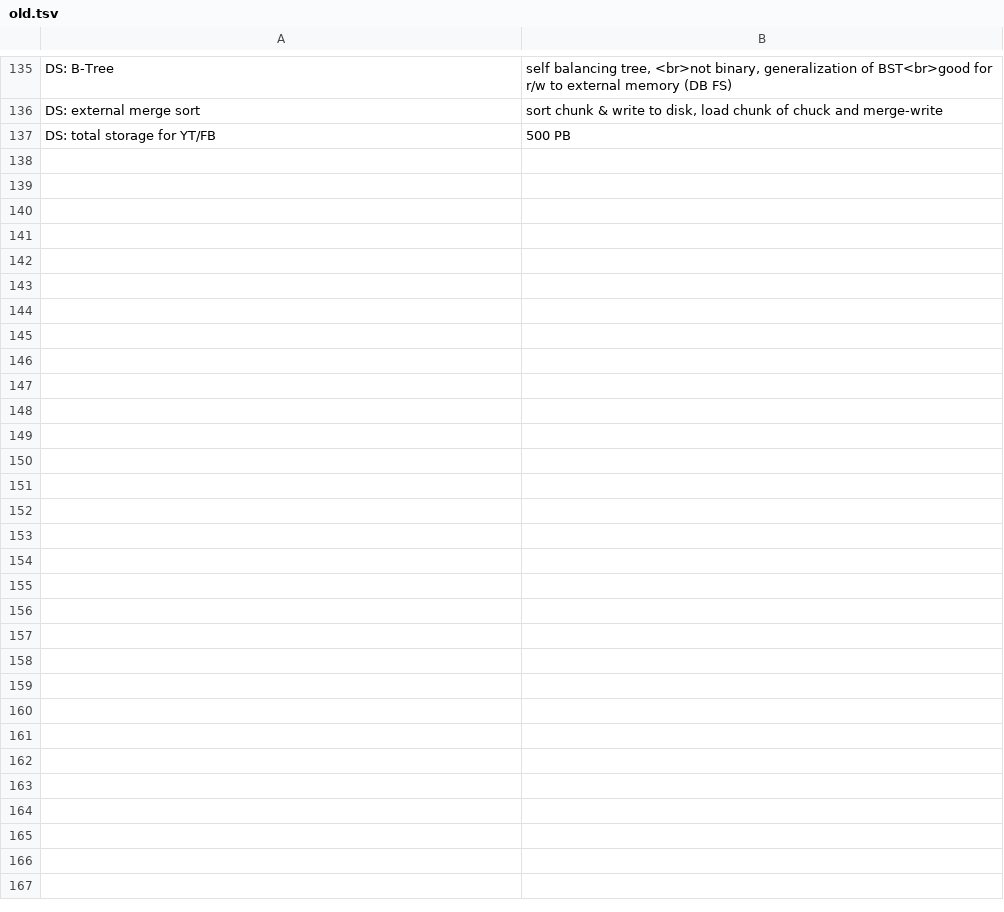
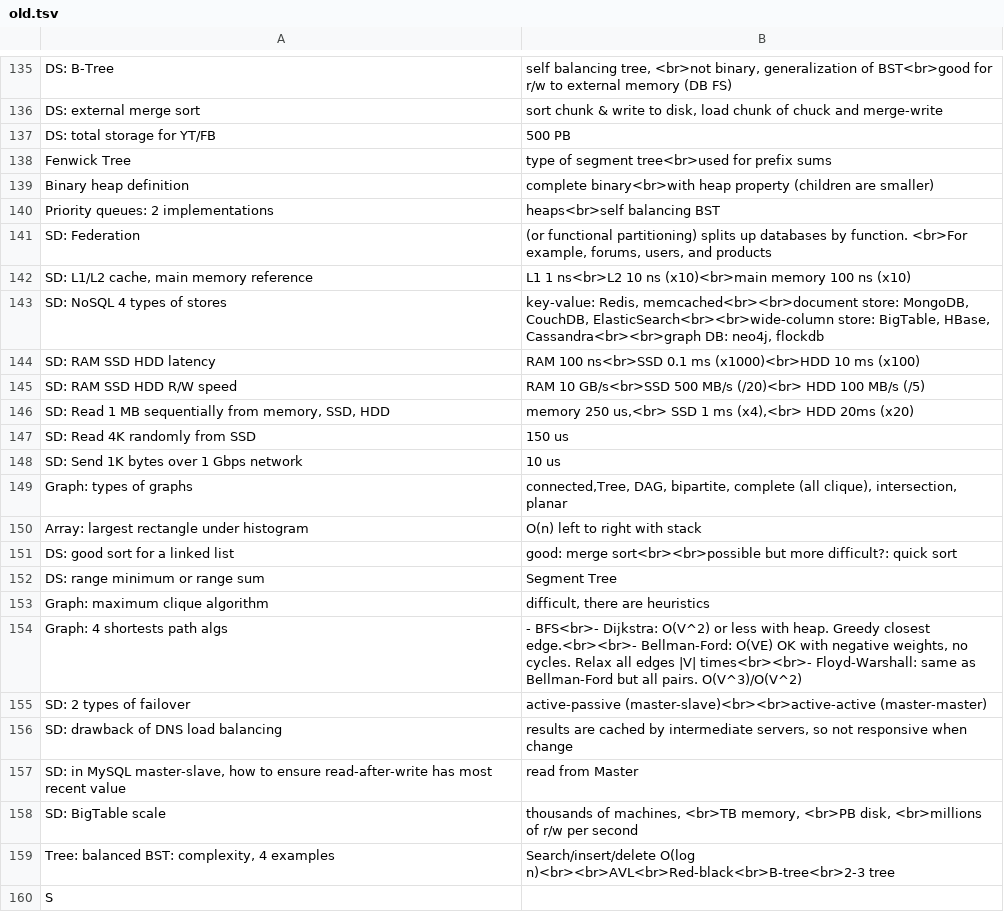
Before and after one commit to mirabl/j, a TSV file: anki/old.tsv, drawn as a sheet; only a part is shown, gaps mark what is left out.

```diff
--- a/anki/old.tsv
+++ b/anki/old.tsv
@@ -137 +137,24 @@ DS: external merge sort	sort chunk & write to disk, load chunk of chuck and merg
 DS: total storage for YT/FB	500 PB
+Fenwick Tree	type of segment tree<br>used for prefix sums
+Binary heap definition	complete binary<br>with heap property (children are smaller)
+Priority queues: 2 implementations	heaps<br>self balancing BST
+SD: Federation	(or functional partitioning) splits up databases by function. <br>For example, forums, users, and products
+SD: L1/L2 cache, main memory reference	 L1 1 ns<br>L2 10 ns (x10)<br>main memory 100 ns (x10)
+SD: NoSQL 4 types of stores	key-value: Redis, memcached<br><br>document store: MongoDB, CouchDB, ElasticSearch<br><br>wide-column store: BigTable, HBase, Cassandra<br><br>graph DB: neo4j, flockdb
+SD: RAM SSD HDD latency	RAM 100 ns<br>SSD 0.1 ms    (x1000)<br>HDD 10 ms    (x100)
+SD: RAM SSD HDD R/W speed	RAM 10 GB/s<br>SSD 500 MB/s    (/20)<br> HDD 100 MB/s    (/5)
+SD: Read 1 MB sequentially from memory, SSD, HDD	memory 250 us,<br> SSD 1 ms    (x4),<br> HDD 20ms    (x20)
+SD: Read 4K randomly from SSD	150 us
+SD: Send 1K bytes over 1 Gbps network	10 us
+Graph: types of graphs	connected,Tree, DAG, bipartite, complete (all clique), intersection, planar
+Array: largest rectangle under histogram	O(n) left to right with stack
+DS: good sort for a linked list	good: merge sort<br><br>possible but more difficult?: quick sort
+DS: range minimum or range sum	Segment Tree
+Graph: maximum clique algorithm	difficult, there are heuristics
+Graph: 4 shortests path algs	- BFS<br>- Dijkstra: O(V^2) or less with heap. Greedy closest edge.<br><br>- Bellman-Ford: O(VE) OK with negative weights, no cycles. Relax all edges |V| times<br><br>- Floyd-Warshall: same as Bellman-Ford but all pairs. O(V^3)/O(V^2)
+SD: 2 types of failover	active-passive (master-slave)<br><br>active-active (master-master)
+SD: drawback of DNS load balancing	results are cached by intermediate servers, so not responsive when change
+SD: in MySQL master-slave, how to ensure read-after-write has most recent value	read from Master
+SD: BigTable scale	thousands of machines, <br>TB memory, <br>PB disk, <br>millions of r/w per second
+Tree: balanced BST: complexity, 4 examples	Search/insert/delete O(log n)<br><br>AVL<br>Red-black<br>B-tree<br>2-3 tree
+S
```
Also changed, not shown: anki/all-1.tsv, anki/all-2.tsv.
